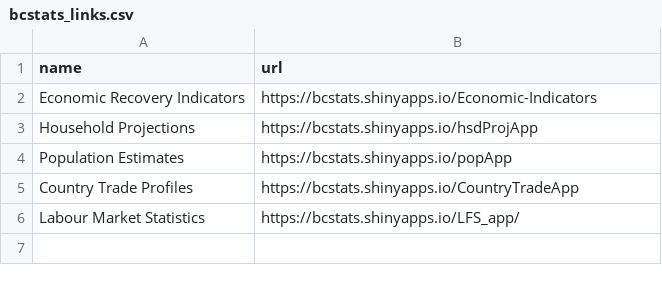
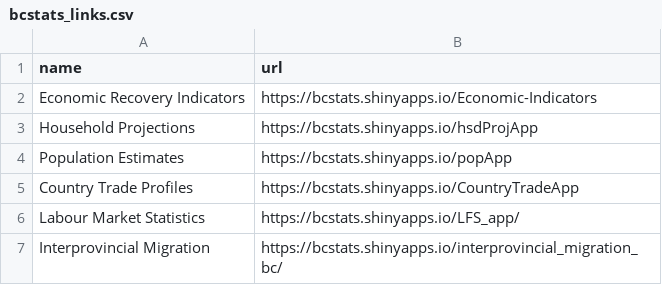
Before and after one commit to bcgov/bcstatslinks, a CSV file: inst/extdata/bcstats_links.csv, drawn as a sheet; the diff names each change by its address in the sheet, - before the commit and + after, or states it on an @@ line.

Commit message:
add migration link

```diff
--- a/inst/extdata/bcstats_links.csv
+++ b/inst/extdata/bcstats_links.csv
+row 7: Interprovincial Migration | https://bcstats.shinyapps.io/interprovincial_migration_bc/
```
